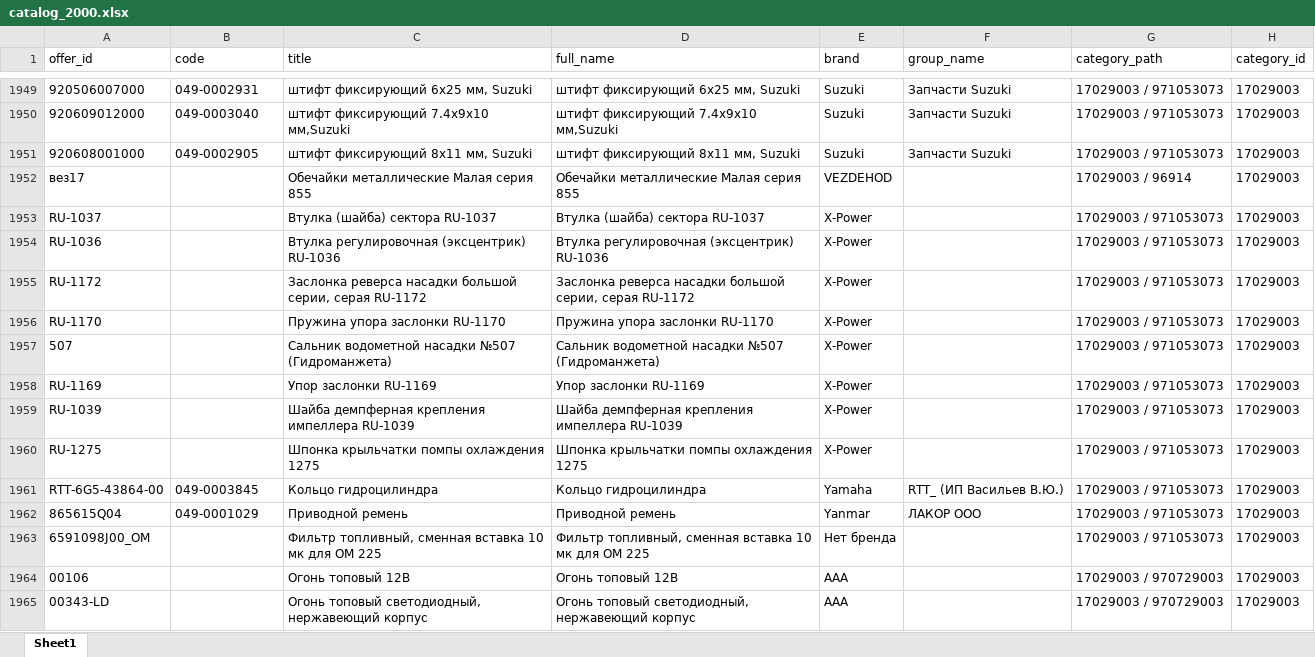
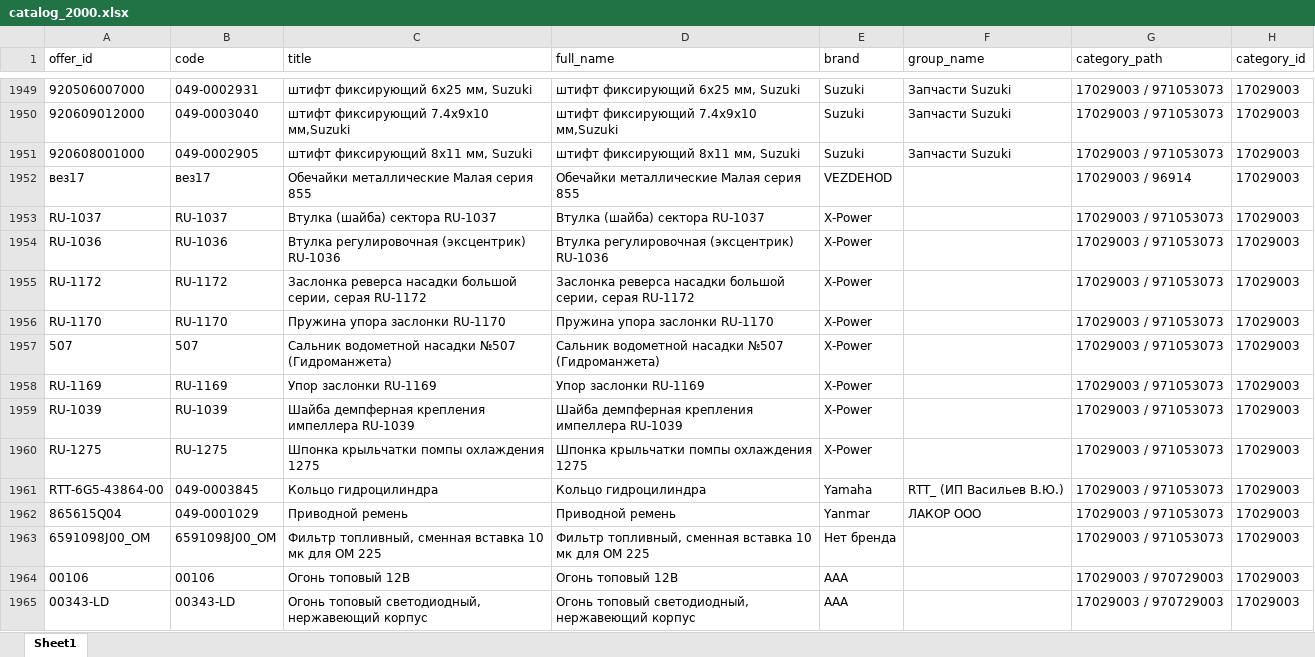
Before and after one commit to kexi-bq/ozon-catalog, an Excel workbook: data/catalog_2000.xlsx, sheet Sheet1, drawn as a sheet; only a part is shown, gaps mark what is left out; values as stored, in another font and other column widths than the file's, no borders; the diff covers the shown part only; the diff names each change by its address in the sheet, - before the commit and + after, or states it on an @@ line.

Commit message:
Improve catalog UI and update product data

```diff
--- a/data/catalog_2000.xlsx (sheet Sheet1)
+++ b/data/catalog_2000.xlsx (sheet Sheet1)
-B1952 (code): (empty)
+B1952 (code): вез17
-B1953 (code): (empty)
+B1953 (code): RU-1037
-B1954 (code): (empty)
+B1954 (code): RU-1036
-B1955 (code): (empty)
+B1955 (code): RU-1172
-B1956 (code): (empty)
+B1956 (code): RU-1170
-B1957 (code): (empty)
+B1957 (code): 507
-B1958 (code): (empty)
+B1958 (code): RU-1169
-B1959 (code): (empty)
+B1959 (code): RU-1039
-B1960 (code): (empty)
+B1960 (code): RU-1275
-B1963 (code): (empty)
+B1963 (code): 6591098J00_OM
-B1964 (code): (empty)
+B1964 (code): 00106
-B1965 (code): (empty)
+B1965 (code): 00343-LD
```
Also changed, not shown: 190 edited cells elsewhere in this sheet, 1 other file.
